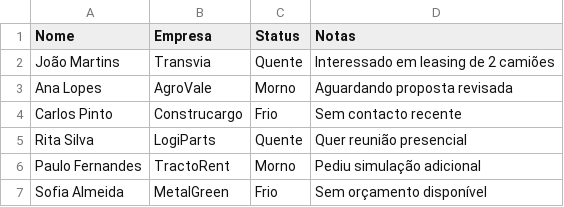
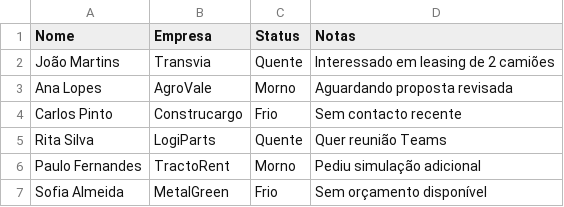
Before and after one commit to pacocj/OpenAI, a CSV file: leads_exemplo.csv, drawn as a sheet.

Commit message:
Update leads_exemplo.csv

```diff
--- a/leads_exemplo.csv
+++ b/leads_exemplo.csv
@@ -4,3 +4,3 @@ Ana Lopes,AgroVale,Morno,Aguardando proposta revisada
 Carlos Pinto,Construcargo,Frio,Sem contacto recente
-Rita Silva,LogiParts,Quente,Quer reunião presencial
+Rita Silva,LogiParts,Quente,Quer reunião Teams
 Paulo Fernandes,TractoRent,Morno,Pediu simulação adicional
```
